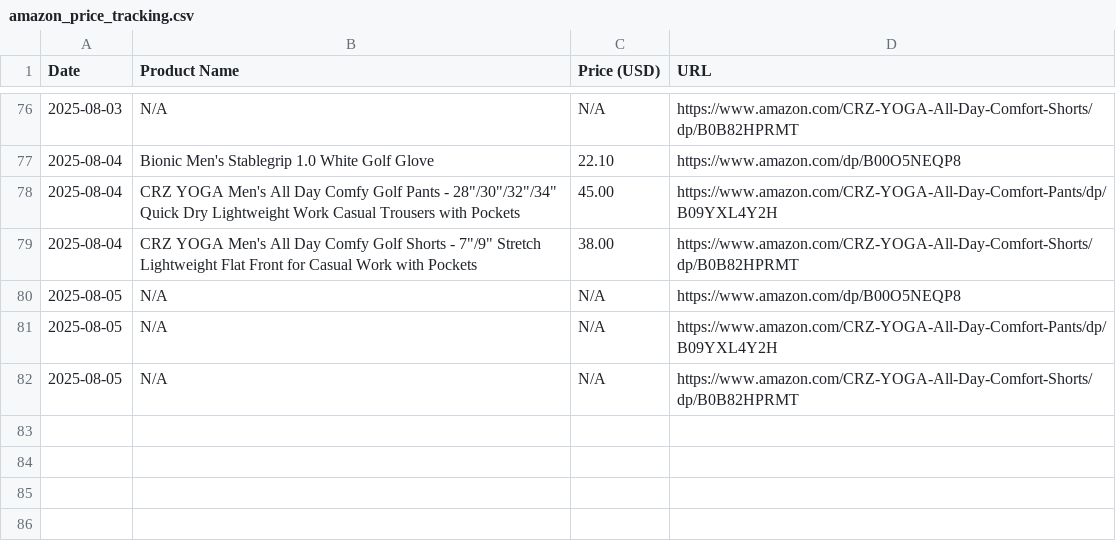
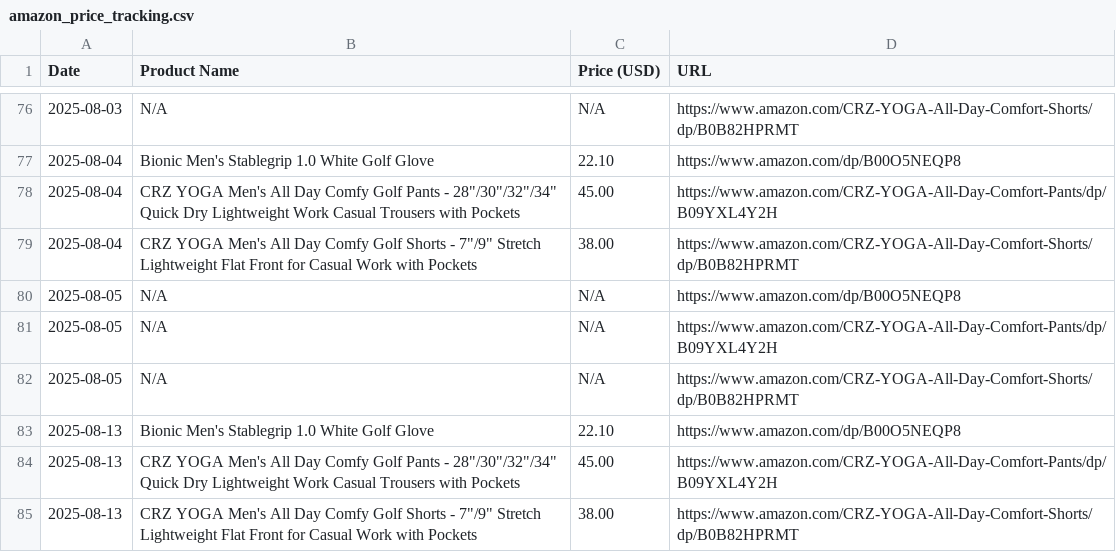
Before and after one commit to HOANJAE2423/AmazonPriceTracker, a CSV file: amazon_price_tracking.csv, drawn as a sheet; only a part is shown, gaps mark what is left out.

```diff
--- a/amazon_price_tracking.csv
+++ b/amazon_price_tracking.csv
@@ -82 +82,4 @@ Date,Product Name,Price (USD),URL
 2025-08-05,N/A,N/A,https://www.amazon.com/CRZ-YOGA-All-Day-Comfort-Shorts/dp/B0B82HPRMT
+2025-08-13,Bionic Men's Stablegrip 1.0 White Golf Glove,22.10,https://www.amazon.com/dp/B00O5NEQP8
+2025-08-13,"CRZ YOGA Men's All Day Comfy Golf Pants - 28""/30""/32""/34"" Quick Dry Lightweight Work Casual Trousers with Pockets",45.00,https://www.amazon.com/CRZ-YOGA-All-Day-Comfort-Pants/dp/B09YXL4Y2H
+2025-08-13,"CRZ YOGA Men's All Day Comfy Golf Shorts - 7""/9"" Stretch Lightweight Flat Front for Casual Work with Pockets",38.00,https://www.amazon.com/CRZ-YOGA-All-Day-Comfort-Shorts/dp/B0B82HPRMT
```
